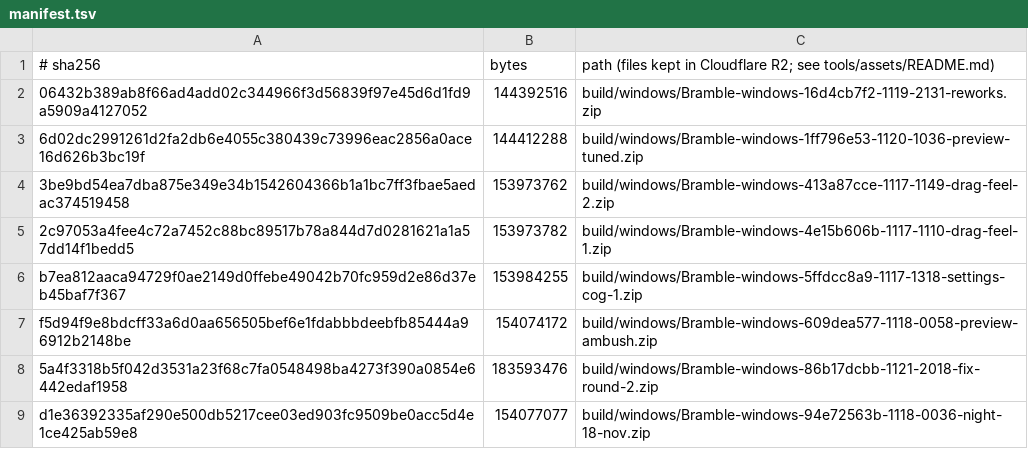
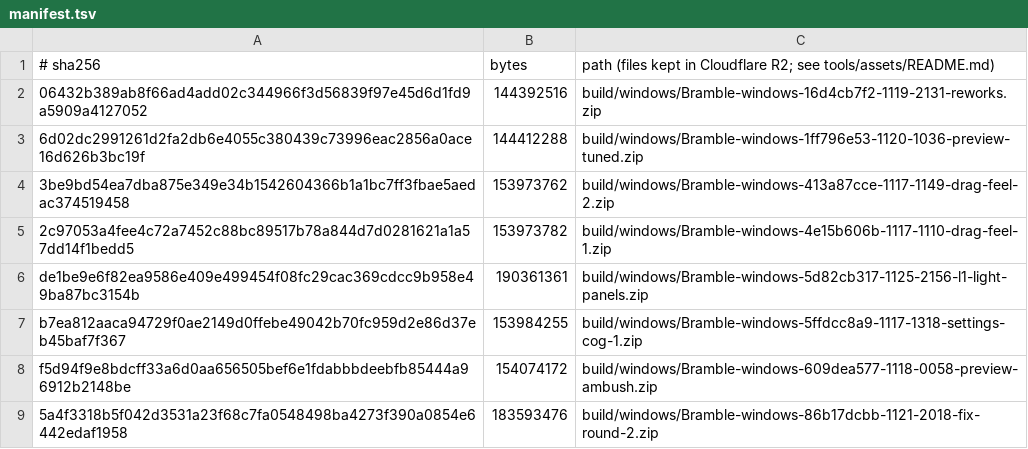
Before and after one commit to SwitchOCE/Bramble, a TSV file: tools/assets/manifest.tsv, drawn as a sheet; only a part is shown; the shorter side is filled out with more unchanged rows.

```diff
--- a/tools/assets/manifest.tsv
+++ b/tools/assets/manifest.tsv
@@ -5,2 +5,3 @@
 2c97053a4fee4c72a7452c88bc89517b78a844d7d0281621a1a57dd14f1bedd5	153973782	build/windows/Bramble-windows-4e15b606b-1117-1110-drag-feel-1.zip
+de1be9e6f82ea9586e409e499454f08fc29cac369cdcc9b958e49ba87bc3154b	190361361	build/windows/Bramble-windows-5d82cb317-1125-2156-l1-light-panels.zip
 b7ea812aaca94729f0ae2149d0ffebe49042b70fc959d2e86d37eb45baf7f367	153984255	build/windows/Bramble-windows-5ffdcc8a9-1117-1318-settings-cog-1.zip
```
